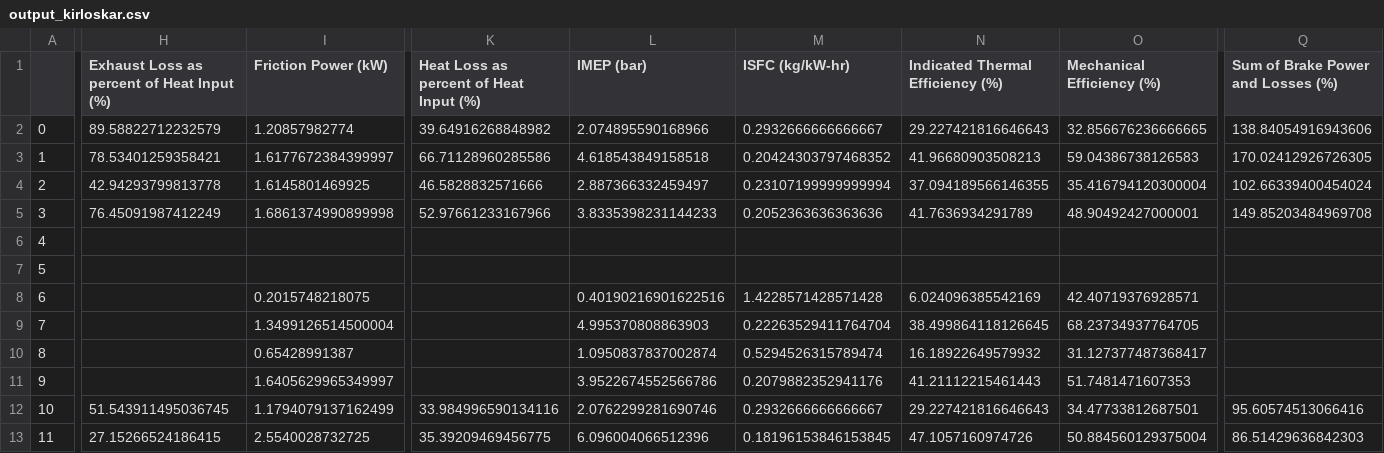
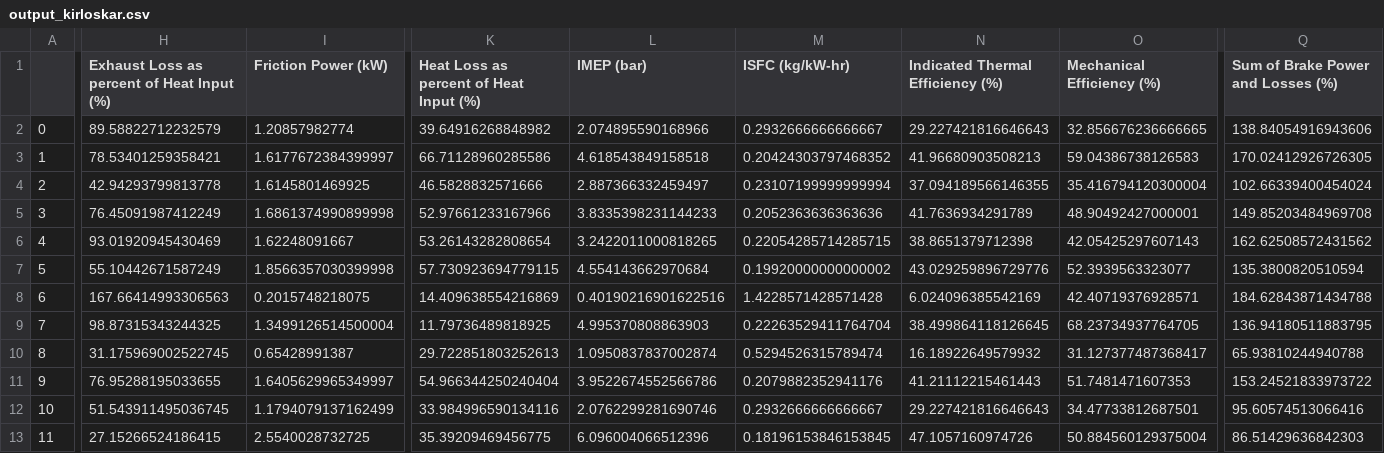
Before and after one commit to divyanshu1234/AutomotiveLab, a CSV file: DataSheets/Outputs/output_kirloskar.csv, drawn as a sheet; only a part is shown, gaps mark what is left out; the diff names each change by its address in the sheet, - before the commit and + after, or states it on an @@ line.

```diff
--- a/DataSheets/Outputs/output_kirloskar.csv
+++ b/DataSheets/Outputs/output_kirloskar.csv
-H6: (empty)
+H6: 93.01920945430469
-I6 (Friction Power (kW)): (empty)
+I6 (Friction Power (kW)): 1.62248091667
-K6: (empty)
+K6: 53.26143282808654
-L6 (IMEP (bar)): (empty)
+L6 (IMEP (bar)): 3.2422011000818265
-M6 (ISFC (kg/kW-hr)): (empty)
+M6 (ISFC (kg/kW-hr)): 0.22054285714285715
-N6 (Indicated Thermal Efficiency (%)): (empty)
+N6 (Indicated Thermal Efficiency (%)): 38.8651379712398
-O6 (Mechanical Efficiency (%)): (empty)
+O6 (Mechanical Efficiency (%)): 42.05425297607143
-Q6: (empty)
+Q6: 162.62508572431562
-H7: (empty)
+H7: 55.10442671587249
-I7 (Friction Power (kW)): (empty)
+I7 (Friction Power (kW)): 1.8566357030399998
-K7: (empty)
+K7: 57.730923694779115
-L7 (IMEP (bar)): (empty)
+L7 (IMEP (bar)): 4.554143662970684
-M7 (ISFC (kg/kW-hr)): (empty)
+M7 (ISFC (kg/kW-hr)): 0.19920000000000002
-N7 (Indicated Thermal Efficiency (%)): (empty)
+N7 (Indicated Thermal Efficiency (%)): 43.029259896729776
-O7 (Mechanical Efficiency (%)): (empty)
+O7 (Mechanical Efficiency (%)): 52.3939563323077
-Q7: (empty)
+Q7: 135.3800820510594
-H8: (empty)
+H8: 167.66414993306563
-K8: (empty)
+K8: 14.409638554216869
-Q8: (empty)
+Q8: 184.62843871434788
-H9: (empty)
+H9: 98.87315343244325
-K9: (empty)
+K9: 11.79736489818925
-Q9: (empty)
+Q9: 136.94180511883795
-H10: (empty)
+H10: 31.175969002522745
-K10: (empty)
+K10: 29.722851803252613
-Q10: (empty)
+Q10: 65.93810244940788
-H11: (empty)
+H11: 76.95288195033655
-K11: (empty)
+K11: 54.966344250240404
-Q11: (empty)
+Q11: 153.24521833973722
```
Also changed, not shown: DataSheets/kirloskar.csv, DataSheets/maruti.csv, 9 other files.
